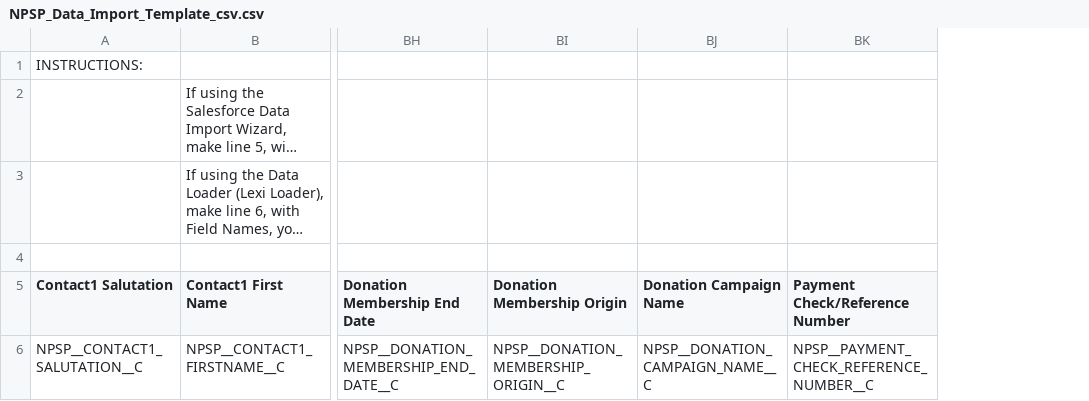
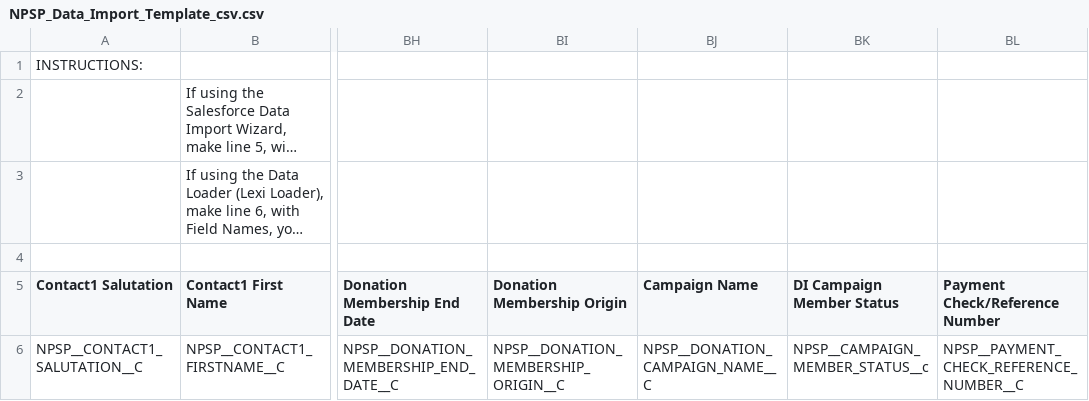
Before and after one commit to SalesforceFoundation/NPSP, a CSV file: src/documents/NPSP_Documents/NPSP_Data_Import_Template_csv.csv, drawn as a sheet; only a part is shown, gaps mark what is left out; long unchanged cells end in …; the diff names each change by its address in the sheet, - before the commit and + after, or states it on an @@ line.

Commit message:
Updating data import CSV with new changes.

```diff
--- a/src/documents/NPSP_Documents/NPSP_Data_Import_Template_csv.csv
+++ b/src/documents/NPSP_Documents/NPSP_Data_Import_Template_csv.csv
+column BK (DI Campaign Member Status), row 6: NPSP__CAMPAIGN_MEMBER_STATUS__c
-BJ5: Donation Campaign Name
+BJ5: Campaign Name
```
